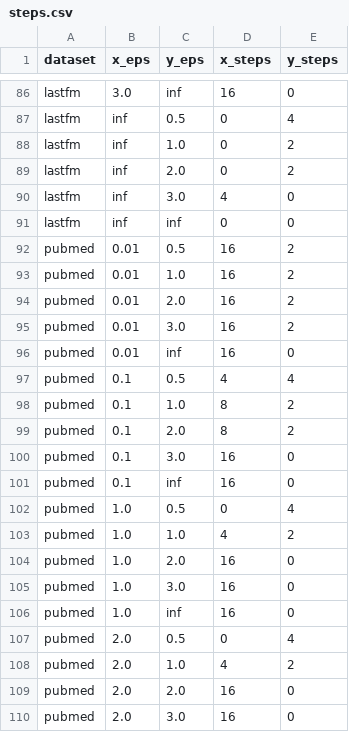
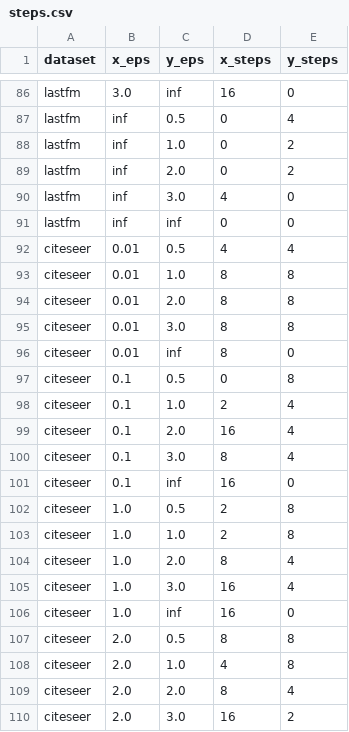
Before and after one commit to codewithRiC/gnn-structural-privacy, a CSV file: code/hparams/steps.csv, drawn as a sheet; only a part is shown, gaps mark what is left out; the shorter side is filled out with more unchanged rows; the diff covers the shown part only.

Commit message:
Modified main for storing the raw data

```diff
--- a/code/hparams/steps.csv
+++ b/code/hparams/steps.csv
@@ -91 +91,20 @@ lastfm,inf,3.0,4,0
 lastfm,inf,inf,0,0
+citeseer,0.01,0.5,4,4
+citeseer,0.01,1.0,8,8
+citeseer,0.01,2.0,8,8
+citeseer,0.01,3.0,8,8
+citeseer,0.01,inf,8,0
+citeseer,0.1,0.5,0,8
+citeseer,0.1,1.0,2,4
+citeseer,0.1,2.0,16,4
+citeseer,0.1,3.0,8,4
+citeseer,0.1,inf,16,0
+citeseer,1.0,0.5,2,8
+citeseer,1.0,1.0,2,8
+citeseer,1.0,2.0,8,4
+citeseer,1.0,3.0,16,4
+citeseer,1.0,inf,16,0
+citeseer,2.0,0.5,8,8
+citeseer,2.0,1.0,4,8
+citeseer,2.0,2.0,8,4
+citeseer,2.0,3.0,16,2
```
Also changed, not shown: 11 added rows elsewhere in this file, code/hparams/lwd.csv, 2 other files.
